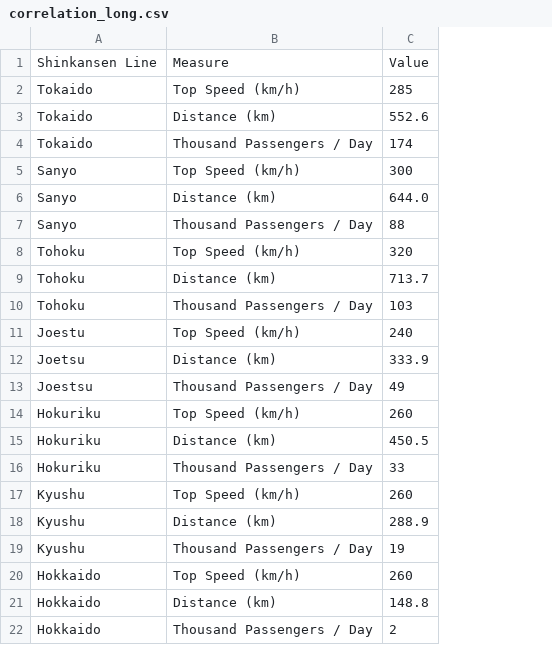
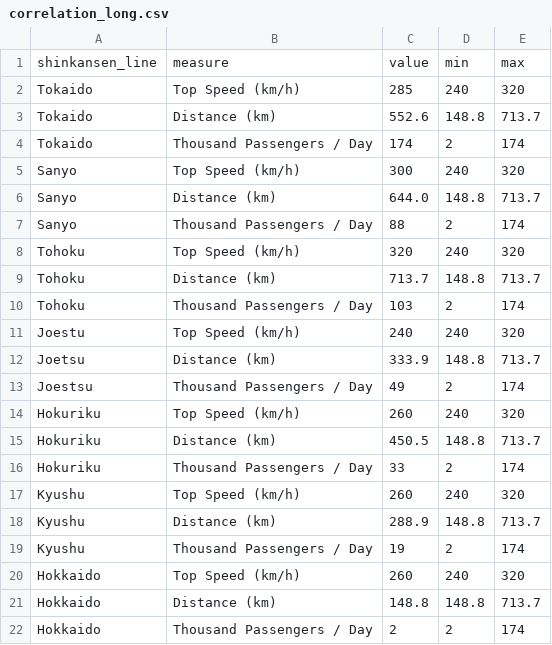
Before and after one commit to andrewwisnu/FIT3179-Data-Visualisation-2, a CSV file: data/correlation_long.csv, drawn as a sheet; removed rows and columns are numbered as before the commit, all else as after; the diff names each change by its address in the sheet, - before the commit and + after, or states it on an @@ line.

Commit message:
Update correlation_long.csv

```diff
--- a/data/correlation_long.csv
+++ b/data/correlation_long.csv
+column D, rows 2-22: 240 | 148.8 | 2 | 240 | 148.8 | 2 | 240 | 148.8 | 2 | 240 | 148.8 | 2 | 240 | 148.8 | 2 | 240 | 148.8 | 2 | 240 | 148.8 | 2
+column E, rows 2-22: 320 | 713.7 | 174 | 320 | 713.7 | 174 | 320 | 713.7 | 174 | 320 | 713.7 | 174 | 320 | 713.7 | 174 | 320 | 713.7 | 174 | 320 | 713.7 | 174
-row 1: Shinkansen Line | Measure | Value
+row 1: shinkansen_line | measure | value | min | max
```
